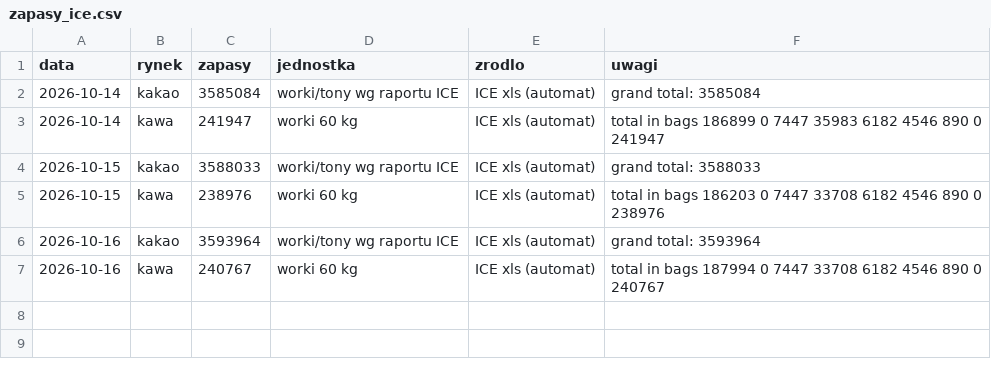
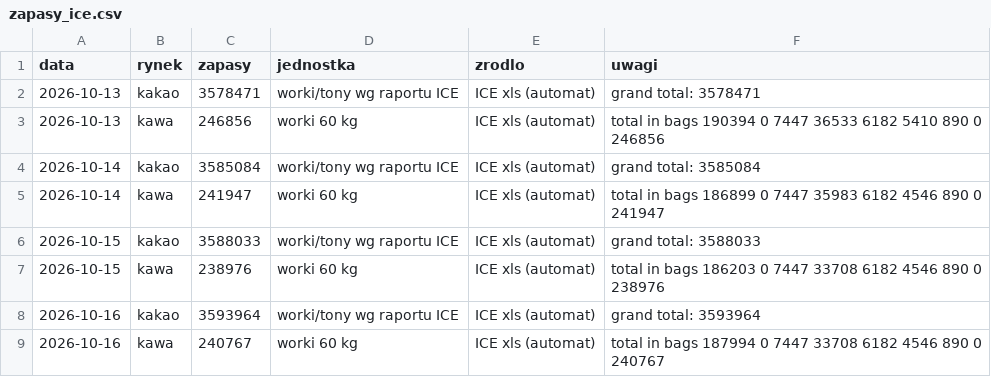
Before and after one commit to Kubula-xu/claude-finance-data, a CSV file: data/softy/zapasy_ice.csv, drawn as a sheet.

```diff
--- a/data/softy/zapasy_ice.csv
+++ b/data/softy/zapasy_ice.csv
@@ -1,2 +1,4 @@
 data,rynek,zapasy,jednostka,zrodlo,uwagi
+2026-10-13,kakao,3578471,worki/tony wg raportu ICE,ICE xls (automat),grand total: 3578471
+2026-10-13,kawa,246856,worki 60 kg,ICE xls (automat),total in bags 190394 0 7447 36533 6182 5410 890 0 246856
 2026-10-14,kakao,3585084,worki/tony wg raportu ICE,ICE xls (automat),grand total: 3585084
```
Also changed, not shown: data/softy/fx_brl_1d.csv, data/softy/fx_eur_1d.csv, 8 other files.
